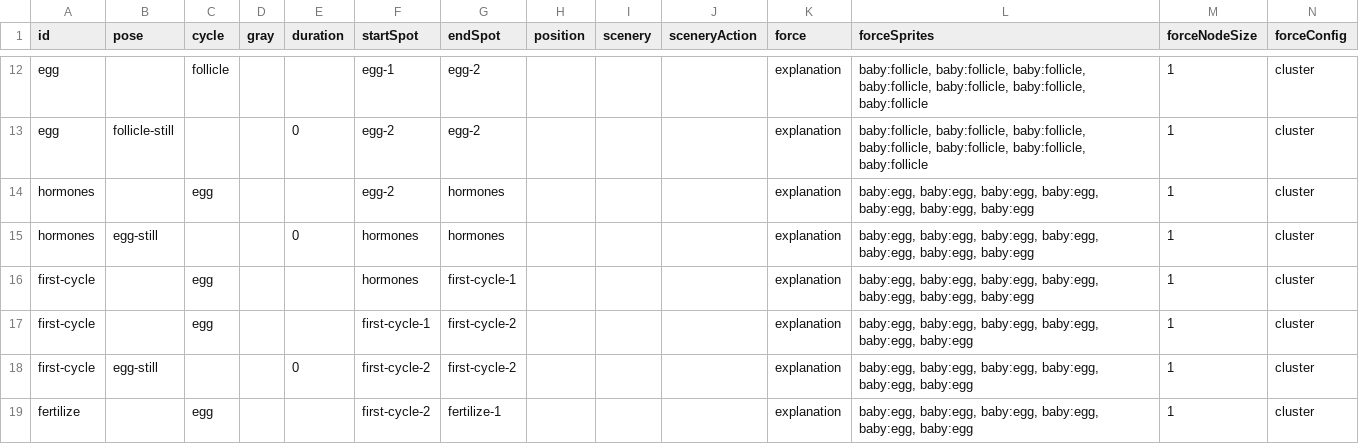
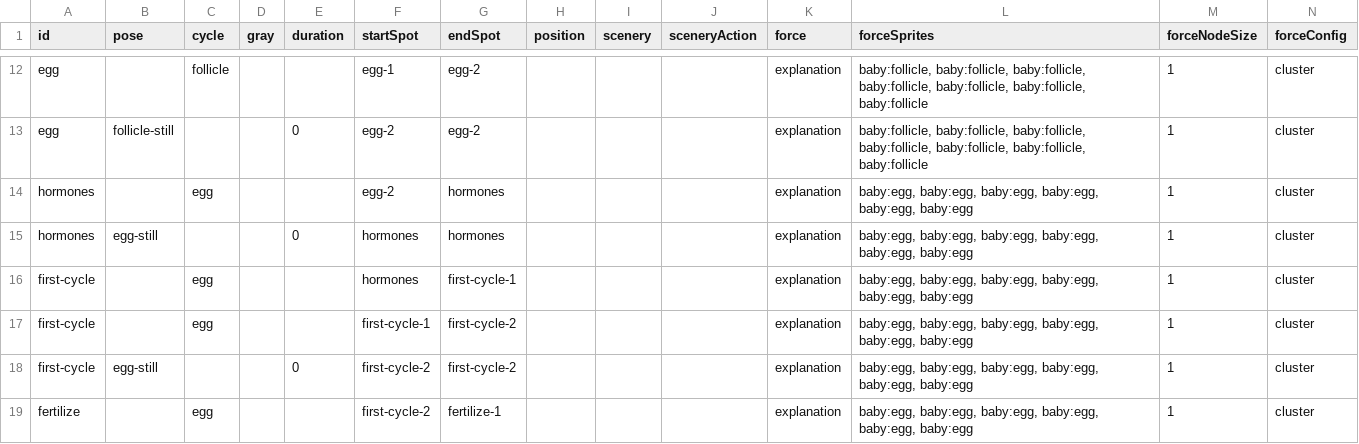
Before and after one commit to the-pudding/ivf, a CSV file: src/data/beats-baby.csv, drawn as a sheet; only a part is shown, gaps mark what is left out.

```diff
--- a/src/data/beats-baby.csv
+++ b/src/data/beats-baby.csv
@@ -13,5 +13,5 @@ egg,,follicle,,,egg-1,egg-2,,,,explanation,"baby:follicle, baby:follicle, baby:f
 egg,follicle-still,,,0,egg-2,egg-2,,,,explanation,"baby:follicle, baby:follicle, baby:follicle, baby:follicle, baby:follicle, baby:follicle, baby:follicle",1,cluster
-hormones,,egg,,,egg-2,hormones,,,,explanation,"baby:egg, baby:egg, baby:egg, baby:egg, baby:egg, baby:egg, baby:egg",1,cluster
-hormones,egg-still,,,0,hormones,hormones,,,,explanation,"baby:egg, baby:egg, baby:egg, baby:egg, baby:egg, baby:egg, baby:egg",1,cluster
-first-cycle,,egg,,,hormones,first-cycle-1,,,,explanation,"baby:egg, baby:egg, baby:egg, baby:egg, baby:egg, baby:egg, baby:egg",1,cluster
+hormones,,egg,,,egg-2,hormones,,,,explanation,"baby:egg, baby:egg, baby:egg, baby:egg, baby:egg, baby:egg",1,cluster
+hormones,egg-still,,,0,hormones,hormones,,,,explanation,"baby:egg, baby:egg, baby:egg, baby:egg, baby:egg, baby:egg",1,cluster
+first-cycle,,egg,,,hormones,first-cycle-1,,,,explanation,"baby:egg, baby:egg, baby:egg, baby:egg, baby:egg, baby:egg",1,cluster
 first-cycle,,egg,,,first-cycle-1,first-cycle-2,,,,explanation,"baby:egg, baby:egg, baby:egg, baby:egg, baby:egg, baby:egg",1,cluster
```
Also changed, not shown: 1 other file.
